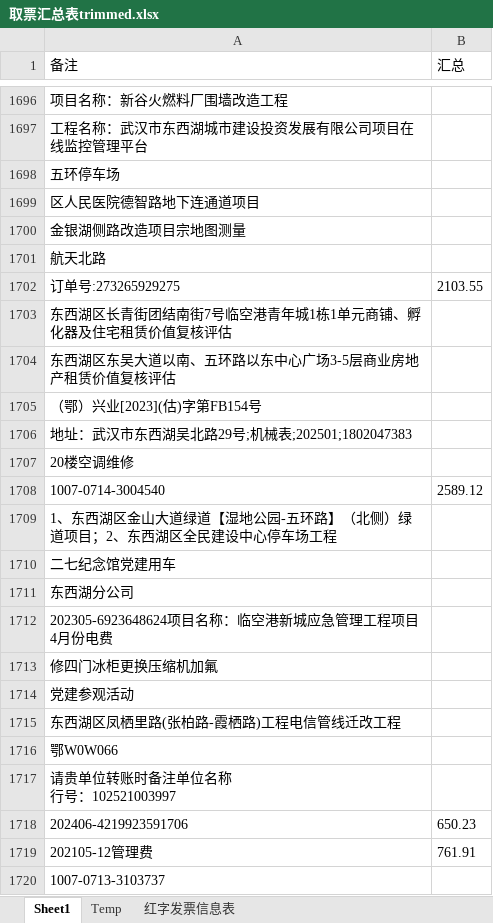
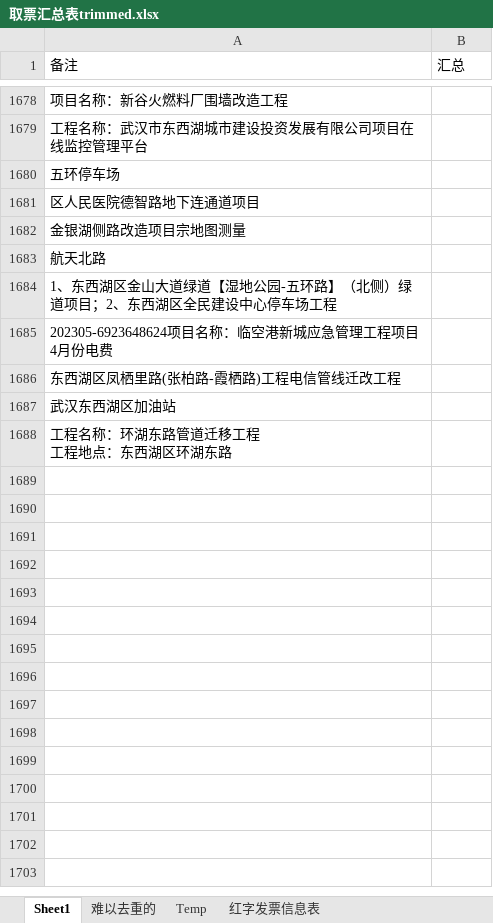
Before and after one commit to apweili/Scratch, an Excel workbook: ConsoleApp1/ReducedData/cwj/取票汇总表trimmed.xlsx, sheet Sheet1, drawn as a sheet; only a part is shown, gaps mark what is left out; the shorter side is filled out with more unchanged rows; values as stored, in another font and other column widths than the file's, no borders; removed rows and columns are numbered as before the commit, all else as after; ↵ is a line break in a cell; the diff covers the shown part only; the diff names each change by its address in the sheet, - before the commit and + after, or states it on an @@ line.

```diff
--- a/ConsoleApp1/ReducedData/cwj/取票汇总表trimmed.xlsx (sheet Sheet1)
+++ b/ConsoleApp1/ReducedData/cwj/取票汇总表trimmed.xlsx (sheet Sheet1)
+sheet tab: 难以去重的
-row 1702: 订单号:273265929275 | 2103.55
-row 1703: 东西湖区长青街团结南街7号临空港青年城1栋1单元商铺、孵化器及住宅租赁价值复核评估
-row 1704: 东西湖区东吴大道以南、五环路以东中心广场3-5层商业房地产租赁价值复核评估
-row 1705: （鄂）兴业[2023](估)字第FB154号
-row 1706: 地址：武汉市东西湖吴北路29号;机械表;202501;1802047383
-row 1707: 20楼空调维修
-row 1708: 1007-0714-3004540 | 2589.12
-row 1710: 二七纪念馆党建用车
-row 1711: 东西湖分公司
-row 1713: 修四门冰柜更换压缩机加氟
-row 1714: 党建参观活动
-row 1716: 鄂W0W066
-row 1717: 请贵单位转账时备注单位名称 ↵ 行号：102521003997
-row 1718: 202406-4219923591706 | 650.23
-row 1719: 202105-12管理费 | 761.91
-row 1720: 1007-0713-3103737
```
Also changed, not shown: 2 added rows, 34 removed rows and 9 edited cells elsewhere in this sheet, ConsoleApp1/ReducedData/cwj/副本取票汇总表.xlsx, 2 other files.
